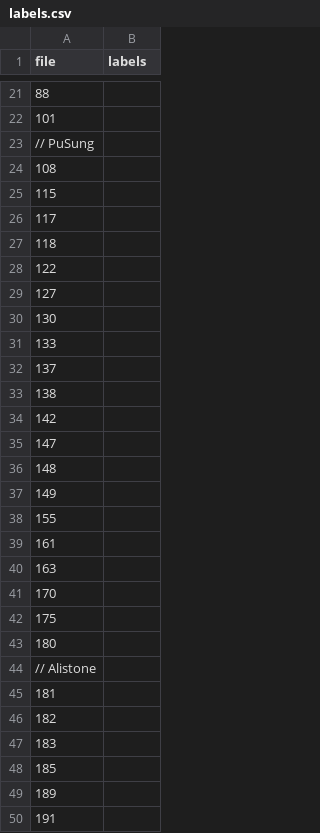
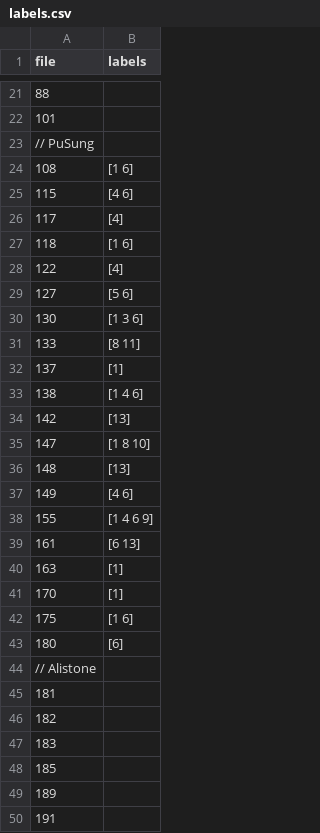
Before and after one commit to sam901122/2022_Fall_TM_Final, a CSV file: text_mining/labels.csv, drawn as a sheet; only a part is shown, gaps mark what is left out.

Commit message:
label

```diff
--- a/text_mining/labels.csv
+++ b/text_mining/labels.csv
@@ -23,22 +23,22 @@ file, labels
 // PuSung
-108,
-115,
-117,
-118,
-122,
-127,
-130,
-133,
-137,
-138,
-142,
-147,
-148,
-149,
-155,
-161,
-163,
-170,
-175,
-180,
+108, [1 6]
+115, [4 6]
+117, [4]
+118, [1 6]
+122, [4]
+127, [5 6]
+130, [1 3 6]
+133, [8 11]
+137, [1]
+138, [1 4 6]
+142, [13]
+147, [1 8 10]
+148, [13]
+149, [4 6]
+155, [1 4 6 9]
+161, [6 13]
+163, [1]
+170, [1]
+175, [1 6]
+180, [6]
 // Alistone
```
